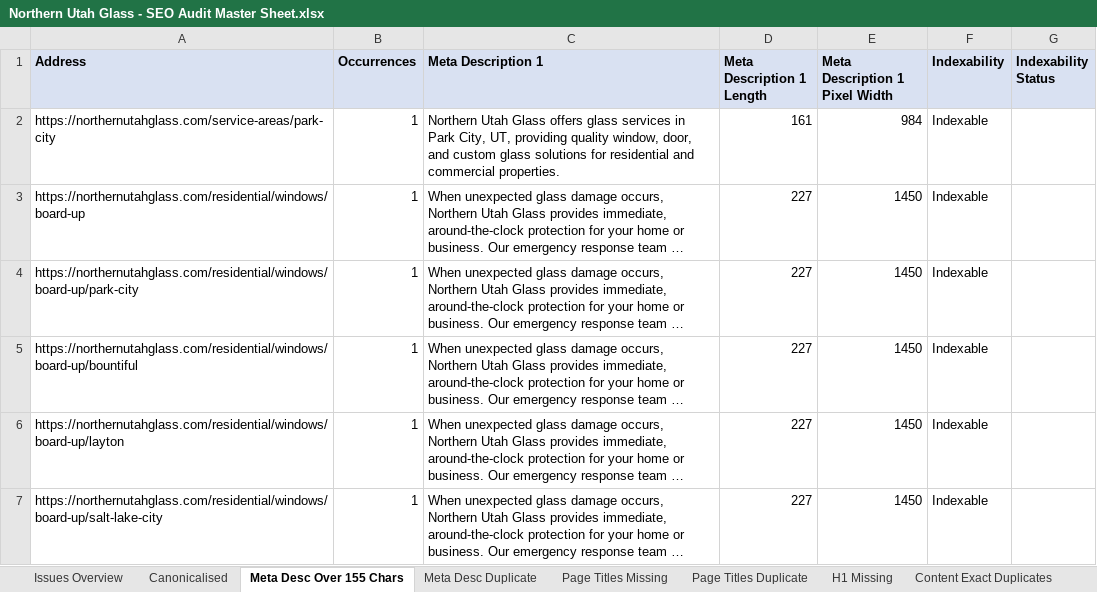
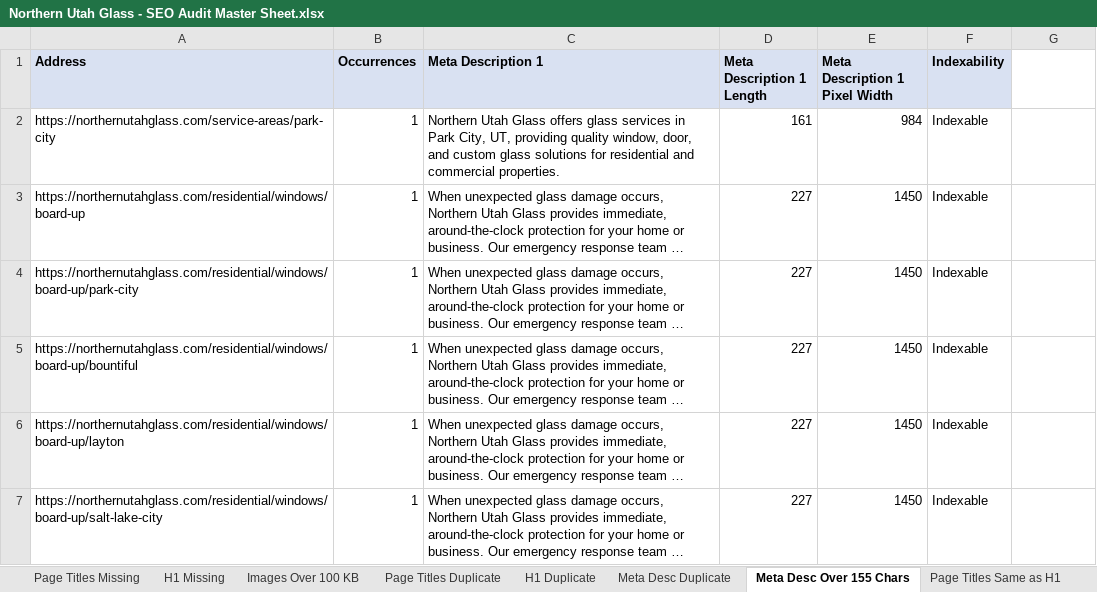
Before and after one commit to sachindigibrooks-web/sachin-insight, an Excel workbook: Northern Utah Glass - SEO Audit Master Sheet.xlsx, sheet Meta Desc Over 155 Chars, drawn as a sheet; only a part is shown; long unchanged cells end in …; values as stored, in another font and other column widths than the file's, no borders; the diff names each change by its address in the sheet, - before the commit and + after, or states it on an @@ line.

```diff
--- a/Northern Utah Glass - SEO Audit Master Sheet.xlsx (sheet Meta Desc Over 155 Chars)
+++ b/Northern Utah Glass - SEO Audit Master Sheet.xlsx (sheet Meta Desc Over 155 Chars)
-sheet tab: Issues Overview
+sheet tab: Images Over 100 KB
+sheet tab: H1 Duplicate
+sheet tab: Page Titles Same as H1
@@ sheet tab order changed: Page Titles Missing | H1 Missing | Images Over 100 KB | Page Titles Duplicate | H1 Duplicate | Meta Desc Duplicate | Meta Desc Over 155 Chars | Page Titles Same as H1 @@
-G1: Indexability Status
+G1: (empty)
-G1 fill: #D9E1F2
+G1 fill: none
```
Also changed, not shown: sheet Canonicalised, sheet H1 Missing, sheet Page Titles Missing, sheet Page Titles Duplicate, sheet Meta Desc Duplicate, sheet Content Exact Duplicates.
